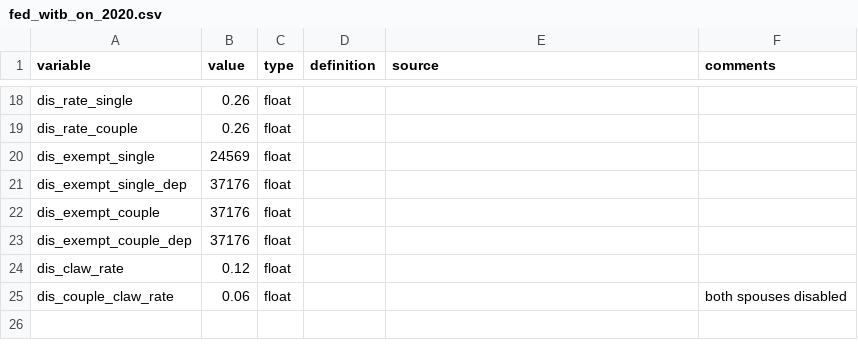
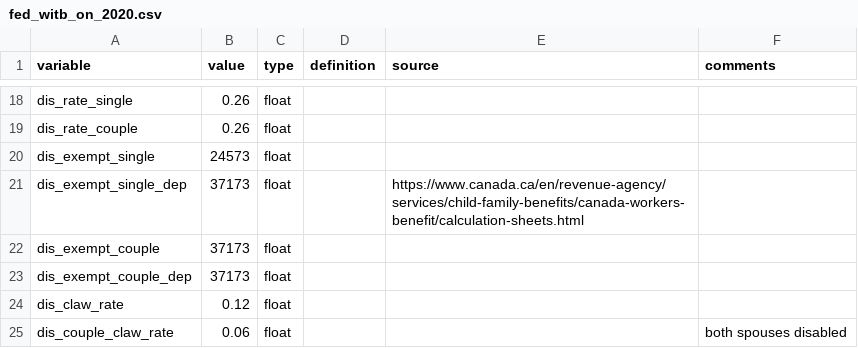
Before and after one commit to CREEi-models/srd, a CSV file: srd/federal/params/fed_witb_on_2020.csv, drawn as a sheet; only a part is shown, gaps mark what is left out.

```diff
--- a/srd/federal/params/fed_witb_on_2020.csv
+++ b/srd/federal/params/fed_witb_on_2020.csv
@@ -19,6 +19,6 @@ dis_rate_single;0.26;float;;;
 dis_rate_couple;0.26;float;;;
-dis_exempt_single;24569;float;;;
-dis_exempt_single_dep;37176;float;;;
-dis_exempt_couple;37176;float;;;
-dis_exempt_couple_dep;37176;float;;;
+dis_exempt_single;24573;float;;;
+dis_exempt_single_dep;37173;float;;https://www.canada.ca/en/revenue-agency/services/child-family-benefits/canada-workers-benefit/calculation-sheets.html;
+dis_exempt_couple;37173;float;;;
+dis_exempt_couple_dep;37173;float;;;
 dis_claw_rate;0.12;float;;;
```
Also changed, not shown: srd/federal/params/fed_witb_on_2021.csv, srd/oas/params/old_age_sec_2021.csv, 1 other file.
